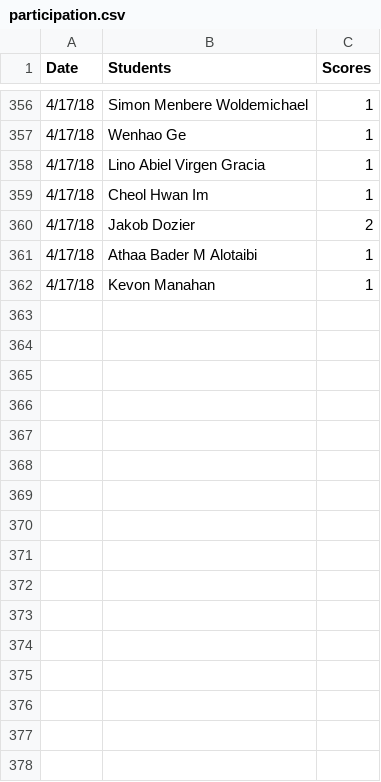
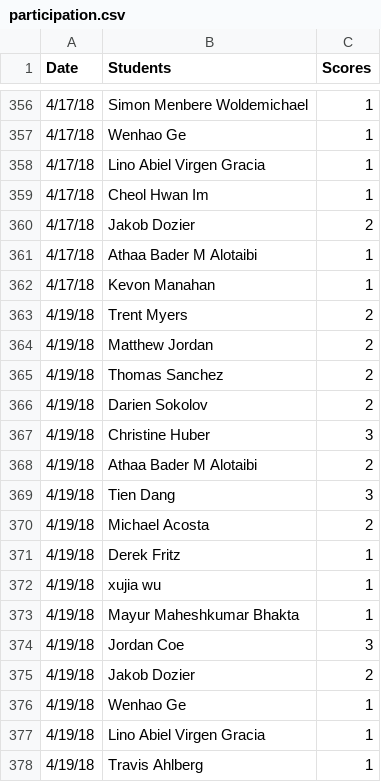
Before and after one commit to iDataVisualizationLab/5331Virtual-Reality, a CSV file: grade/data/participation.csv, drawn as a sheet; only a part is shown, gaps mark what is left out.

```diff
--- a/grade/data/participation.csv
+++ b/grade/data/participation.csv
@@ -362 +362,17 @@ Date,Students,Scores
 4/17/18,Kevon Manahan,1
+4/19/18,Trent Myers,2
+4/19/18,Matthew Jordan,2
+4/19/18,Thomas Sanchez,2
+4/19/18,Darien Sokolov,2
+4/19/18,Christine Huber,3
+4/19/18,Athaa Bader M Alotaibi,2
+4/19/18,Tien Dang,3
+4/19/18,Michael Acosta,2
+4/19/18,Derek Fritz,1
+4/19/18,xujia wu,1
+4/19/18,Mayur Maheshkumar Bhakta,1
+4/19/18,Jordan Coe,3
+4/19/18,Jakob Dozier,2
+4/19/18,Wenhao Ge,1
+4/19/18,Lino Abiel Virgen Gracia,1
+4/19/18,Travis Ahlberg,1
```
Also changed, not shown: 1 other file.
